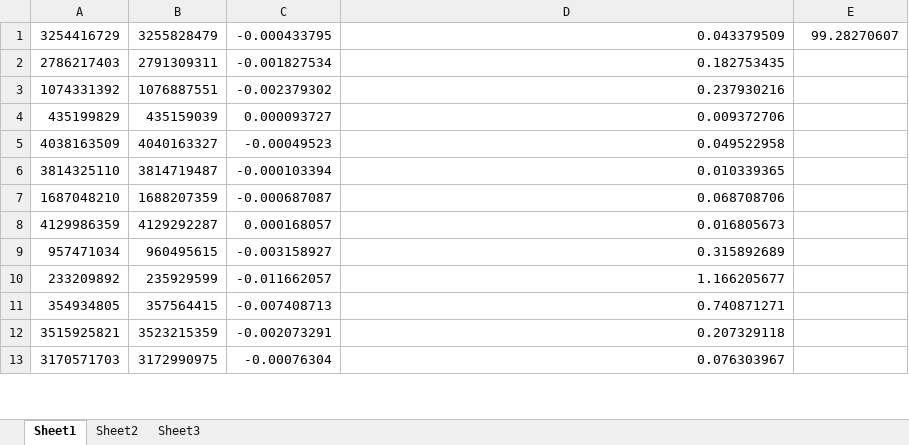
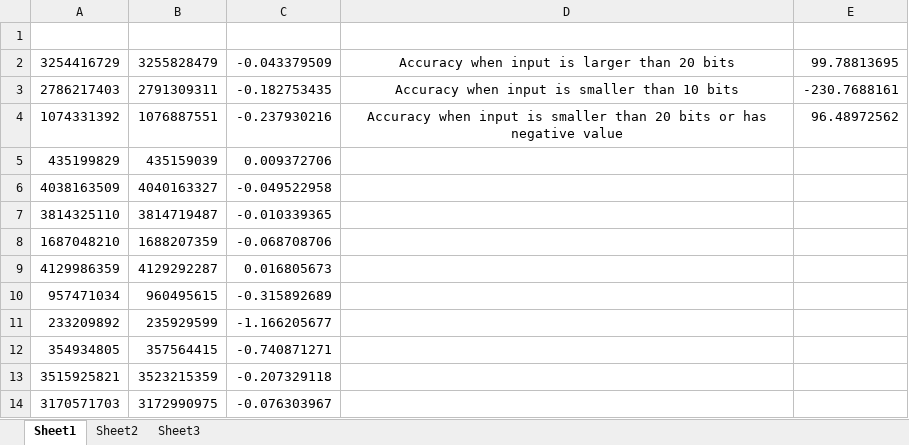
Before and after one commit to raja-aadhithan/M.Tech_Verilog, an Excel workbook: FIR Assignment/Data/adder 1 err calc.xlsx, sheet Sheet1, drawn as a sheet; only a part is shown; values as stored, in another font and other column widths than the file's, no borders; addresses are those after the commit; the diff covers the shown part only; the diff names each change by its address in the sheet, - before the commit and + after, or states it on an @@ line.

```diff
--- a/FIR Assignment/Data/adder 1 err calc.xlsx (sheet Sheet1)
+++ b/FIR Assignment/Data/adder 1 err calc.xlsx (sheet Sheet1)
+row 1: (empty)
-C2: -0.000433795
+C2: -0.043379509
-D2: 0.043379509
+D2: Accuracy when input is larger than 20 bits
-D2:D4 alignment: right
+D2:D4 alignment: center
-E2: 99.28270607
+E2: 99.78813695
-C3: -0.001827534
+C3: -0.182753435
-D3: 0.182753435
+D3: Accuracy when input is smaller than 10 bits
-E3: (empty)
+E3: -230.7688161
-C4: -0.002379302
+C4: -0.237930216
-D4: 0.237930216
+D4: Accuracy when input is smaller than 20 bits or has negative value
-E4: (empty)
+E4: 96.48972562
-C5: 0.000093727
+C5: 0.009372706
-D5: 0.009372706
+D5: (empty)
-C6: -0.00049523
+C6: -0.049522958
-D6: 0.049522958
+D6: (empty)
-C7: -0.000103394
+C7: -0.010339365
-D7: 0.010339365
+D7: (empty)
-C8: -0.000687087
+C8: -0.068708706
-D8: 0.068708706
+D8: (empty)
-C9: 0.000168057
+C9: 0.016805673
-D9: 0.016805673
+D9: (empty)
-C10: -0.003158927
+C10: -0.315892689
-D10: 0.315892689
+D10: (empty)
-C11: -0.011662057
+C11: -1.166205677
-D11: 1.166205677
+D11: (empty)
-C12: -0.007408713
+C12: -0.740871271
-D12: 0.740871271
+D12: (empty)
-C13: -0.002073291
+C13: -0.207329118
-D13: 0.207329118
+D13: (empty)
-C14: -0.00076304
+C14: -0.076303967
-D14: 0.076303967
+D14: (empty)
```
Also changed, not shown: other rows of this sheet, 6 other files.
